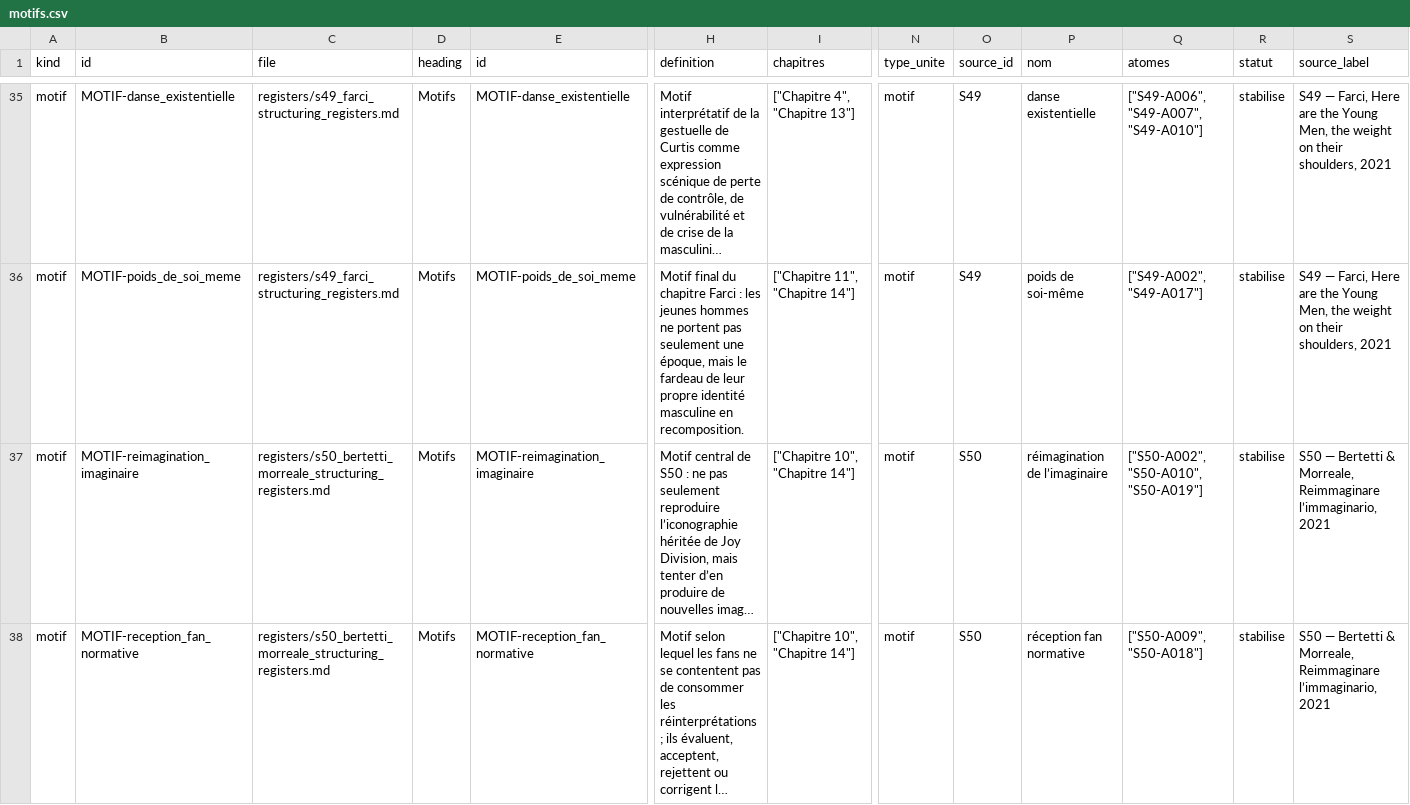
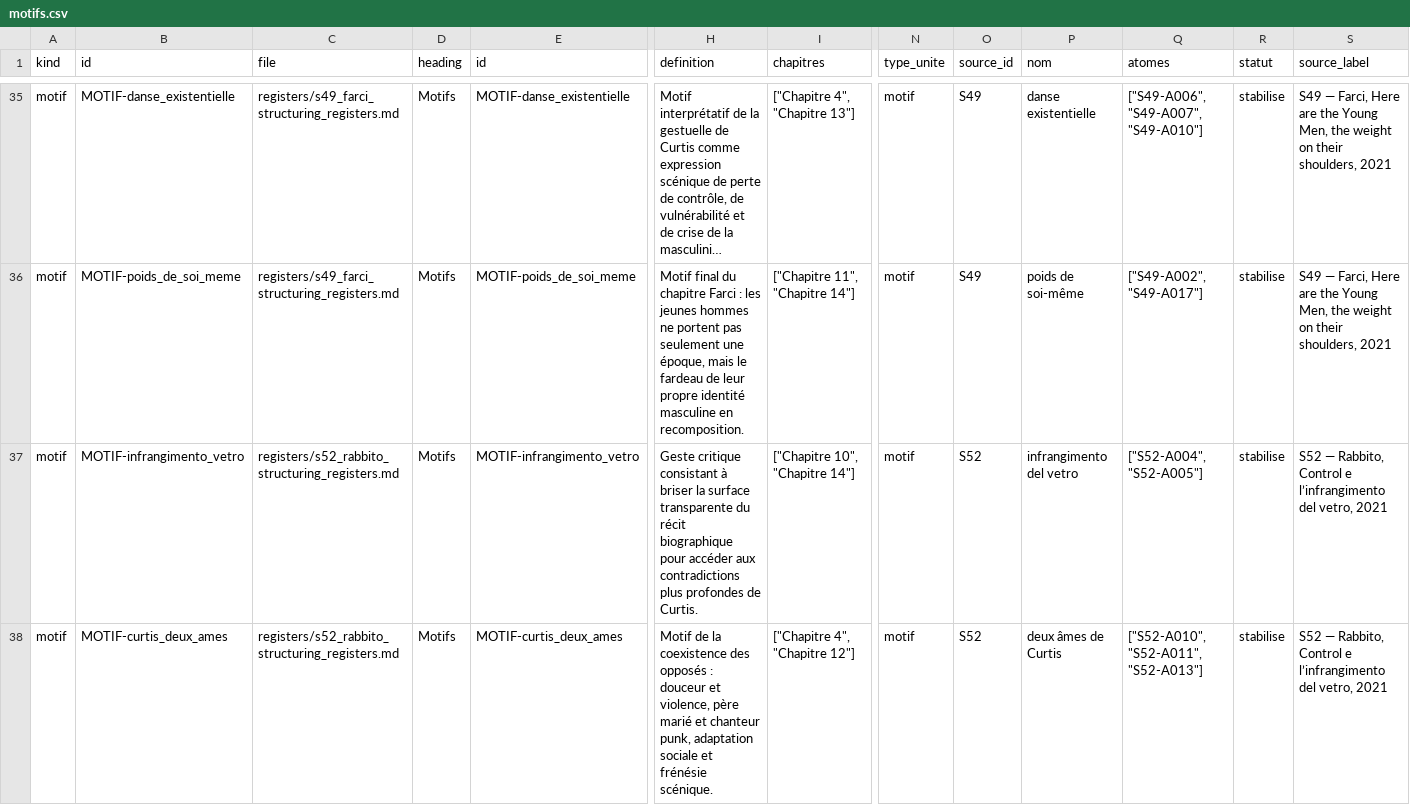
Before and after one commit to AdminQuest/joy-division-ai-writing-studio, a CSV file: exports/generated/motifs.csv, drawn as a sheet; only a part is shown, gaps mark what is left out; the shorter side is filled out with more unchanged rows; long unchanged cells end in …; rows hold the shown columns only; the diff covers the shown part only; the diff names each change by its address in the sheet, - before the commit and + after, or states it on an @@ line.

```diff
--- a/exports/generated/motifs.csv
+++ b/exports/generated/motifs.csv
+row 37: motif | MOTIF-infrangimento_vetro | registers/s52_rabbito_structuring_registers.md | Motifs | MOTIF-infrangimento_vetro | Geste critique consistant à briser la surface transparente du récit biographique pour accéder aux contradictions plus profondes de Curtis. | ["Chapitre 10", "Chapitre 14"] | motif | S52 | infrangimento del vetro | ["S52-A004", "S52-A005"] | stabilise | S52 — Rabbito, Control e l’infrangimento del vetro, 2021
+row 38: motif | MOTIF-curtis_deux_ames | registers/s52_rabbito_structuring_registers.md | Motifs | MOTIF-curtis_deux_ames | Motif de la coexistence des opposés : douceur et violence, père marié et chanteur punk, adaptation sociale et frénésie scénique. | ["Chapitre 4", "Chapitre 12"] | motif | S52 | deux âmes de Curtis | ["S52-A010", "S52-A011", "S52-A013"] | stabilise | S52 — Rabbito, Control e l’infrangimento del vetro, 2021
```
Also changed, not shown: 2 added rows elsewhere in this file, exports/generated/chronology.csv, exports/generated/concepts.csv, 40 other files.
